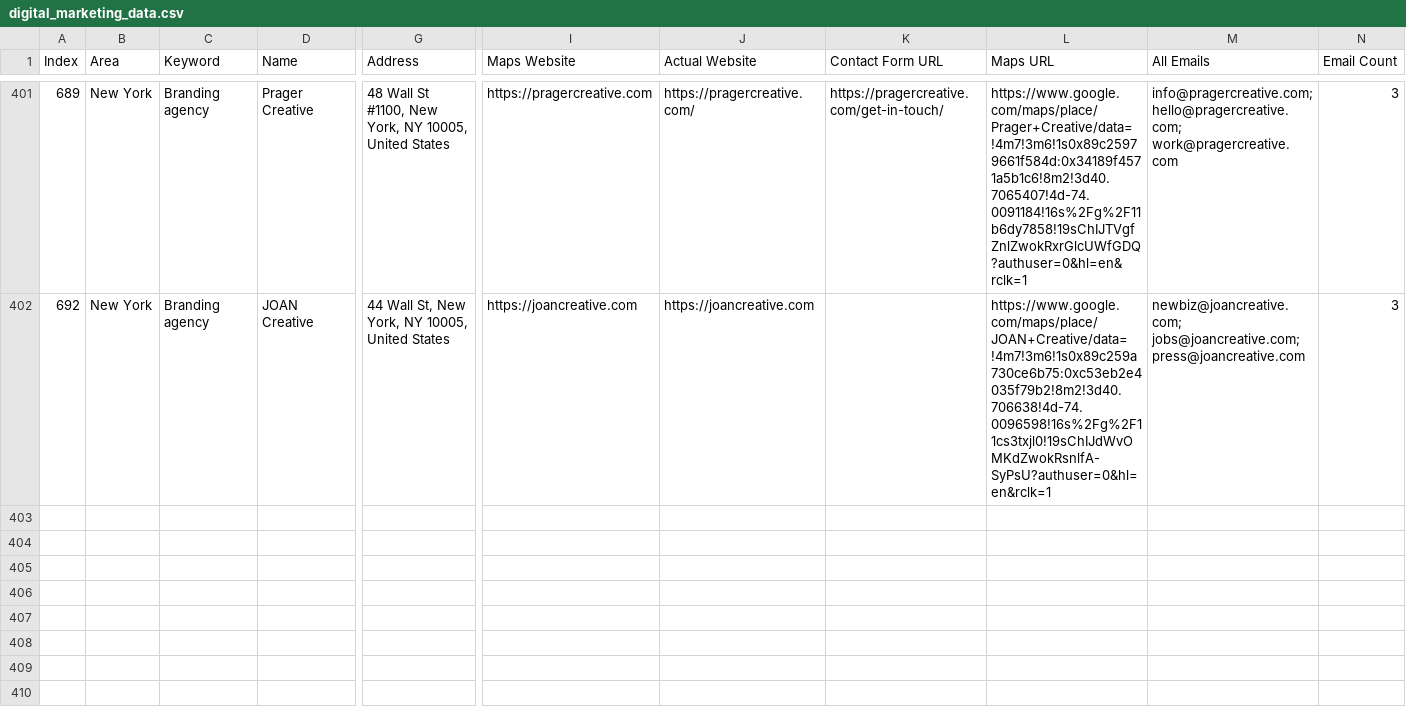
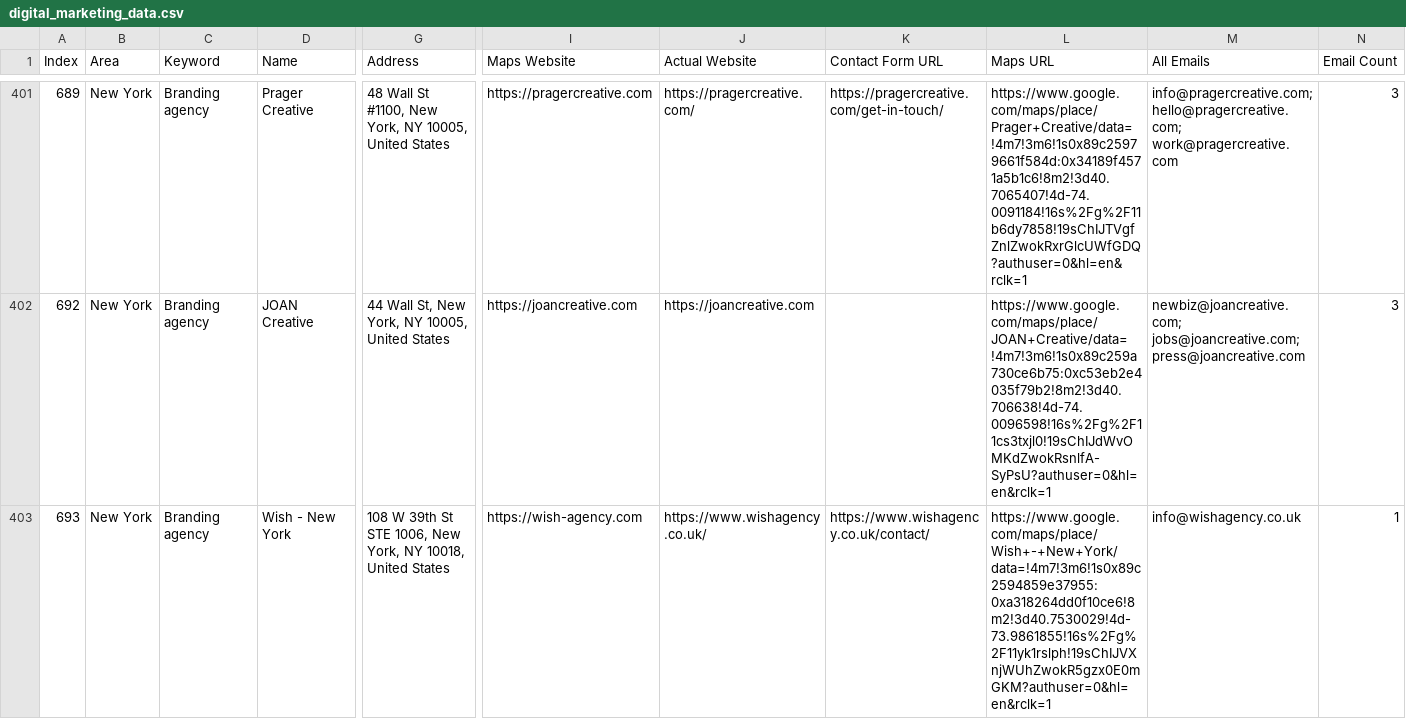
Before and after one commit to farhan281/hcf, a CSV file: digital_marketing_data.csv, drawn as a sheet; only a part is shown, gaps mark what is left out; rows hold the shown columns only; the diff names each change by its address in the sheet, - before the commit and + after, or states it on an @@ line.

```diff
--- a/digital_marketing_data.csv
+++ b/digital_marketing_data.csv
+row 403: 693 | New York | Branding agency | Wish - New York | 108 W 39th St STE 1006, New York, NY 10018, United States | https://wish-agency.com | https://www.wishagency.co.uk/ | https://www.wishagency.co.uk/contact/ | https://www.google.com/maps/place/Wish+-+New+York/data=!4m7!3m6!1s0x89c2594859e37955:0xa318264dd0f10ce6!8m2!3d40.7530029!4d-73.9861855!16s%2Fg%2F11yk1rslph!19sChIJVXnjWUhZwokR5gzx0E0mGKM?authuser=0&hl=en&rclk=1 | info@wishagency.co.uk | 1
```
Also changed, not shown: 2 other files.
